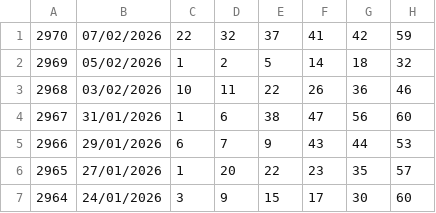
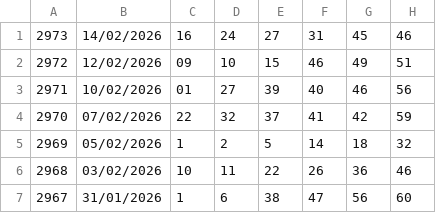
Before and after one commit to adilsonee/ResultadoMegaSena, a CSV file: mega.csv, drawn as a sheet; only a part is shown; the shorter side is filled out with more unchanged rows.

Commit message:
2973

```diff
--- a/mega.csv
+++ b/mega.csv
@@ -1 +1,4 @@
+2973,14/02/2026,16,24,27,31,45,46
+2972,12/02/2026,09,10,15,46,49,51
+2971,10/02/2026,01,27,39,40,46,56
 2970,07/02/2026,22,32,37,41,42,59
```
